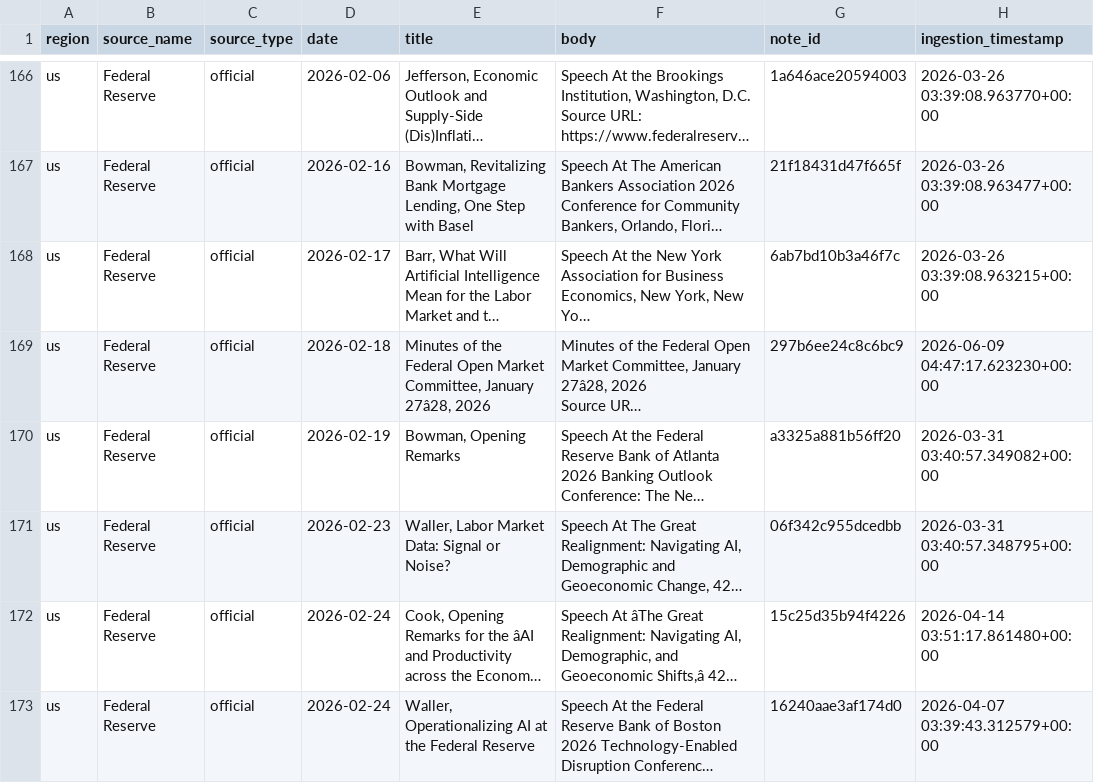
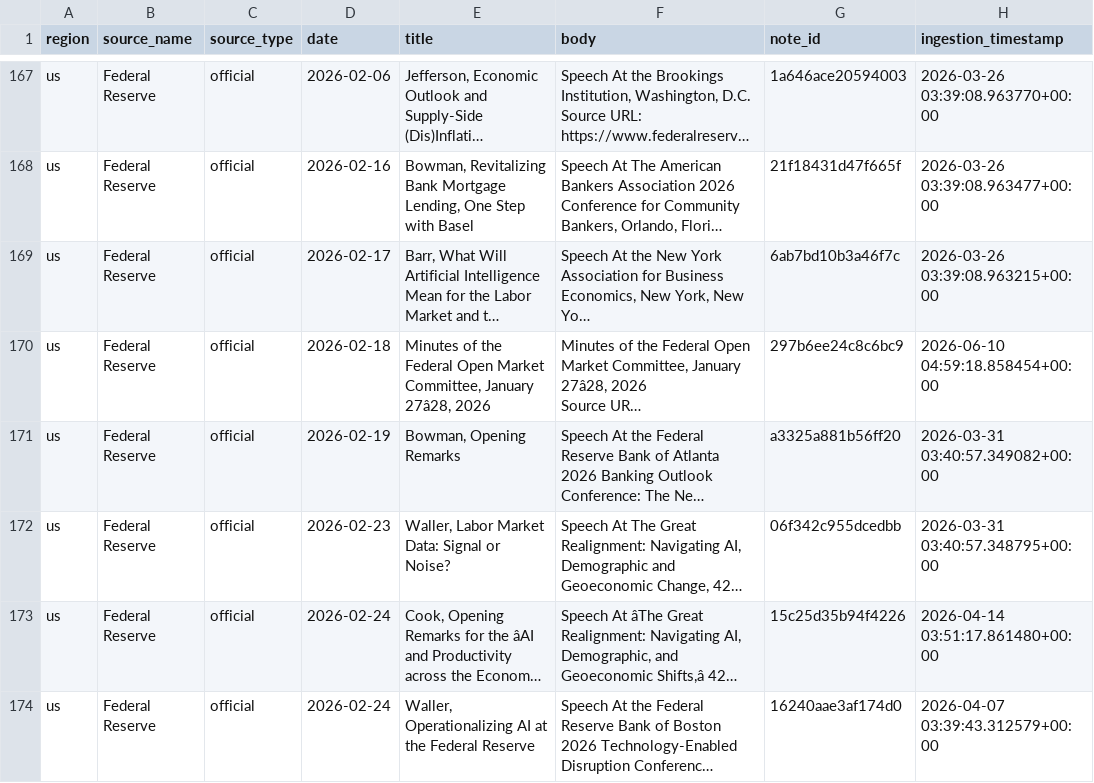
Before and after one commit to Ethan4Zhou/Global-Macro-Monitor, a CSV file: data/processed/consensus_notes.csv, drawn as a sheet; only a part is shown, gaps mark what is left out; long unchanged cells end in …; addresses are those after the commit; the diff covers the shown part only; the diff names each change by its address in the sheet, - before the commit and + after, or states it on an @@ line.

```diff
--- a/data/processed/consensus_notes.csv
+++ b/data/processed/consensus_notes.csv
-H170 (ingestion_timestamp): 2026-06-09 04:47:17.623230+00:00
+H170 (ingestion_timestamp): 2026-06-10 04:59:18.858454+00:00
```
Also changed, not shown: 2 added rows and 48 edited cells elsewhere in this file, data/processed/consensus_diagnostics.csv, data/raw/api/eurozone/normalized/policy_rate.csv, 23 other files.
